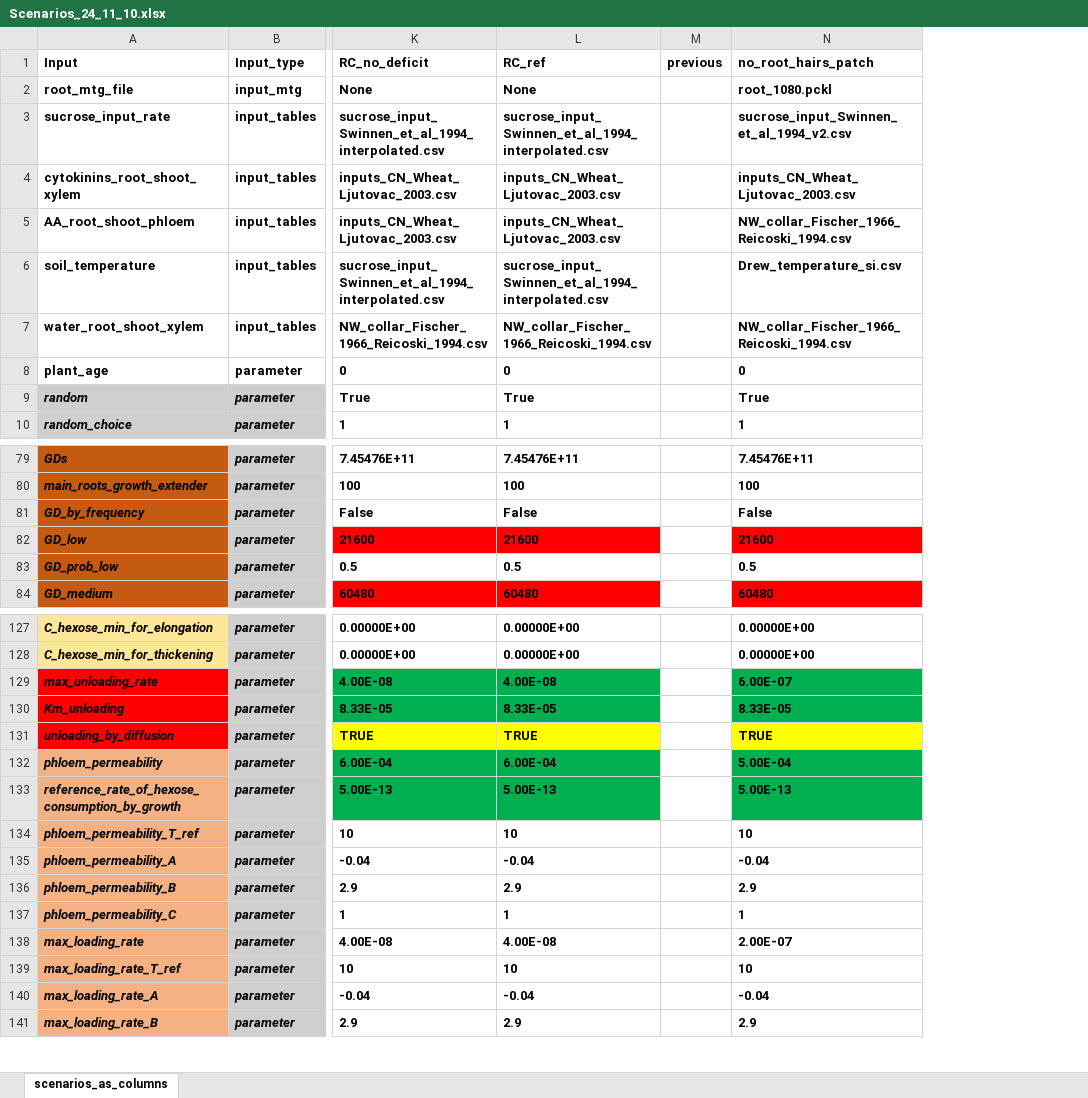
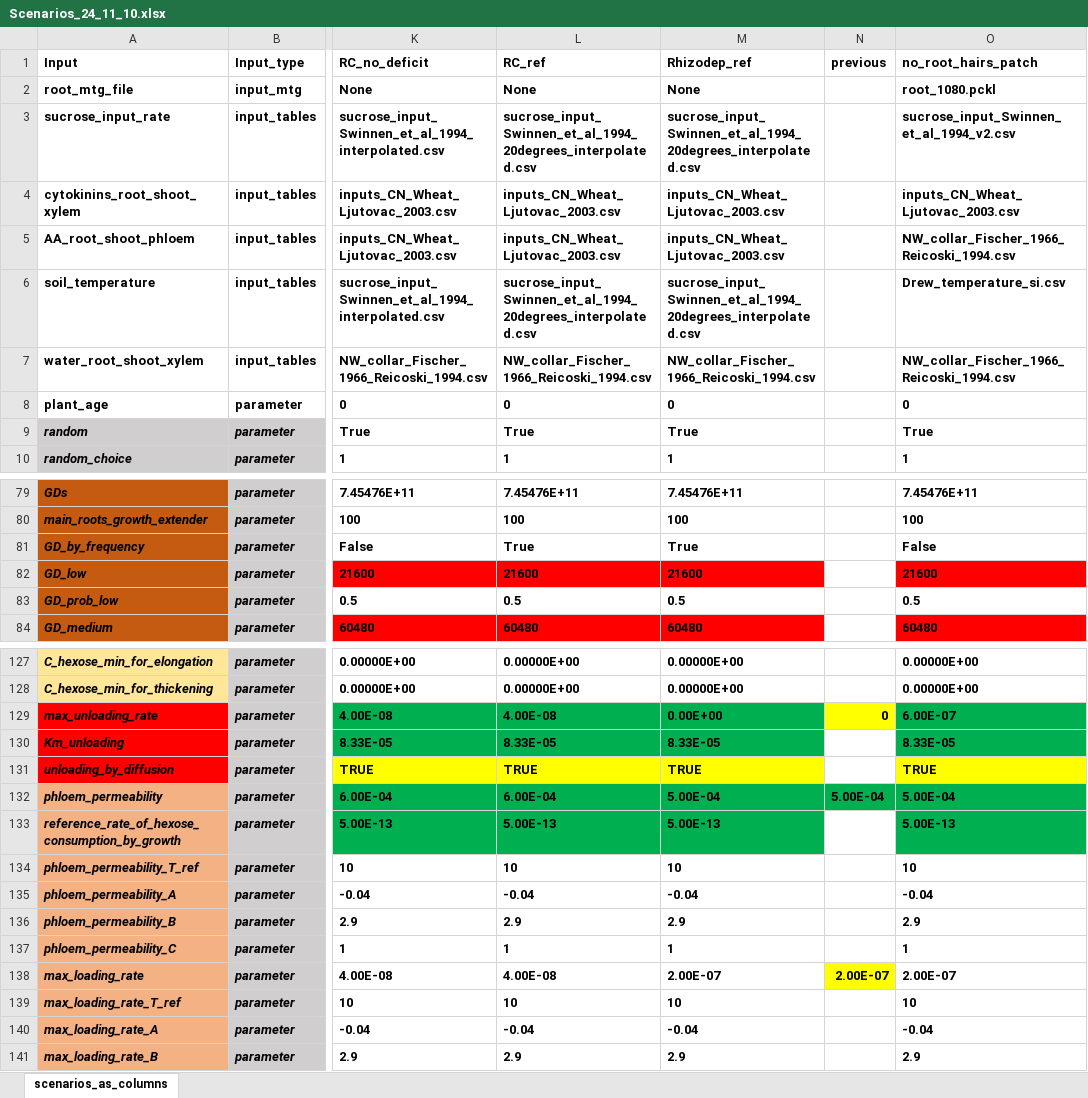
Before and after one commit to GeraultTr/Root_BRIDGES, an Excel workbook: simulations/inputs/Scenarios_24_11_10.xlsx, sheet scenarios_as_columns, drawn as a sheet; only a part is shown, gaps mark what is left out; values as stored, in another font and other column widths than the file's, no borders; conditional formats not drawn; addresses are those after the commit; the diff names each change by its address in the sheet, - before the commit and + after, or states it on an @@ line.

Commit message:
changed parametrization and inputs

```diff
--- a/simulations/inputs/Scenarios_24_11_10.xlsx (sheet scenarios_as_columns)
+++ b/simulations/inputs/Scenarios_24_11_10.xlsx (sheet scenarios_as_columns)
+column M (Rhizodep_ref), rows 2-10: None | sucrose_input_Swinnen_et_al_1994_20degrees_interpolated.csv | inputs_CN_Wheat_Ljutovac_2003.csv | inputs_CN_Wheat_Ljutovac_2003.csv | sucrose_input_Swinnen_et_al_1994_20degrees_interpolated.csv | NW_collar_Fischer_1966_Reicoski_1994.csv | 0 | True | 1; rows 79-84: 7.45476E+11 | 100 | True | 21600 | 0.5 | 60480; rows 127-141: 0.00000E+00 | 0.00000E+00 | 0.00E+00 | 8.33E-05 | TRUE | 5.00E-04 | 5.00E-13 | 10 | -0.04 | 2.9 | 1 | 2.00E-07 | 10 | -0.04 | 2.9
-L3 (RC_ref): sucrose_input_Swinnen_et_al_1994_interpolated.csv
+L3 (RC_ref): sucrose_input_Swinnen_et_al_1994_20degrees_interpolated.csv
-L6 (RC_ref): sucrose_input_Swinnen_et_al_1994_interpolated.csv
+L6 (RC_ref): sucrose_input_Swinnen_et_al_1994_20degrees_interpolated.csv
-L81 (RC_ref): False
+L81 (RC_ref): True
-N129 (previous): (empty)
+N129 (previous): 0
-N129 fill: none
+N129 fill: #FFFF00
-N132 (previous): (empty)
+N132 (previous): 5.00E-04
-N132 fill: none
+N132 fill: #00B050
-N138 (previous): (empty)
+N138 (previous): 2.00E-07
-N138 fill: none
+N138 fill: #FFFF00
```
Also changed, not shown: formulas that keep their value, simulations/inputs/outputs_validation_root_cynaps_V0.xlsx, 7 other files.
